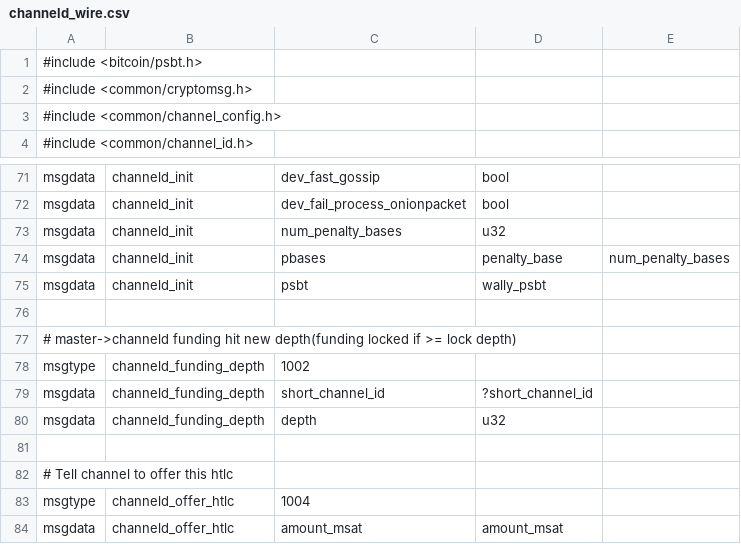
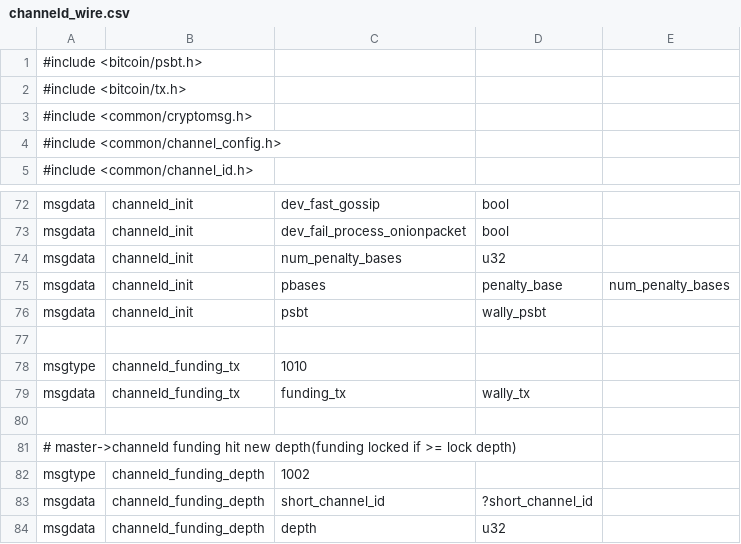
Before and after one commit to ElementsProject/lightning, a CSV file: channeld/channeld_wire.csv, drawn as a sheet; only a part is shown, gaps mark what is left out; the shorter side is filled out with more unchanged rows.

Commit message:
df-channeld: broadcast funding tx, once we get tx_sigs from peer
We broadcast the funding tx, as soon as we get the tx_sigs from the
peer, and check that it's valid

```diff
--- a/channeld/channeld_wire.csv
+++ b/channeld/channeld_wire.csv
@@ -1,2 +1,3 @@
 #include <bitcoin/psbt.h>
+#include <bitcoin/tx.h>
 #include <common/cryptomsg.h>
@@ -75,2 +76,5 @@ msgdata,channeld_init,pbases,penalty_base,num_penalty_bases
 msgdata,channeld_init,psbt,wally_psbt,
+
+msgtype,channeld_funding_tx,1010
+msgdata,channeld_funding_tx,funding_tx,wally_tx,
 
```
Also changed, not shown: 4 other files.
